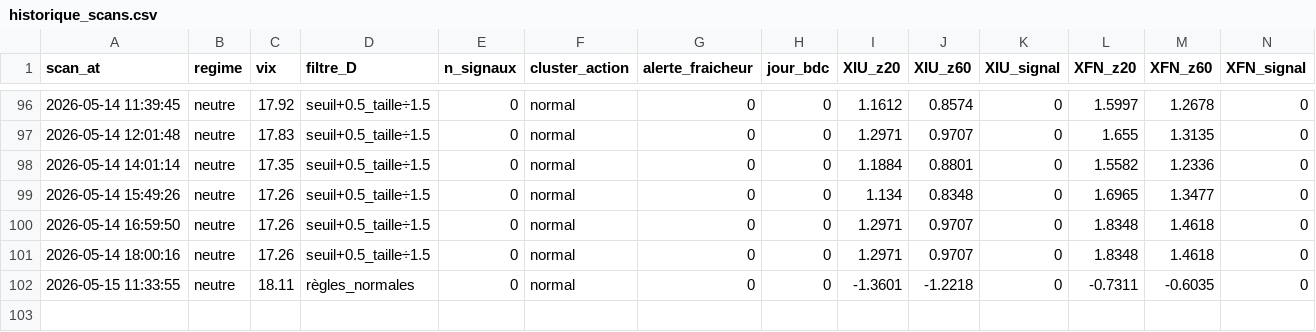
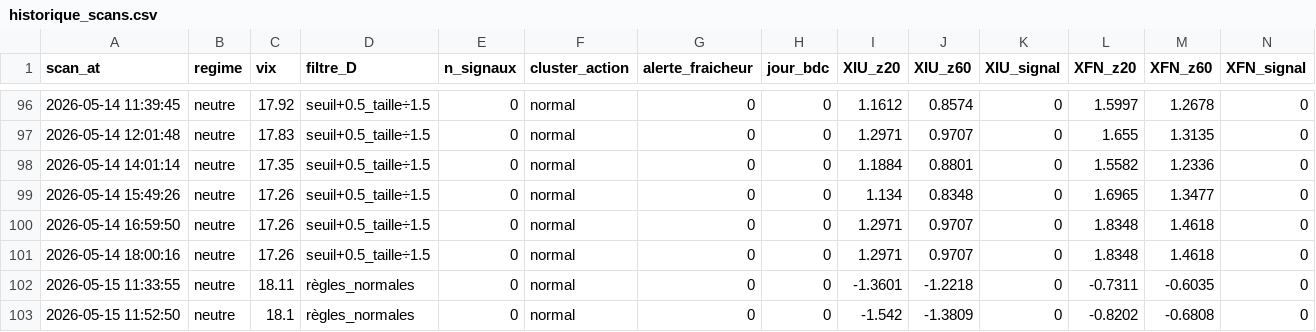
Before and after one commit to Syl77qc/tmx_automatic, a CSV file: historique_scans.csv, drawn as a sheet; only a part is shown, gaps mark what is left out; rows hold the shown columns only; the diff names each change by its address in the sheet, - before the commit and + after, or states it on an @@ line.

Commit message:
Scan + dashboard 2026-05-15 15:52 UTC

```diff
--- a/historique_scans.csv
+++ b/historique_scans.csv
+row 103: 2026-05-15 11:52:50 | neutre | 18.1 | règles_normales | 0 | normal | 0 | 0 | -1.542 | -1.3809 | 0 | -0.8202 | -0.6808 | 0
```
Also changed, not shown: 4 other files.
